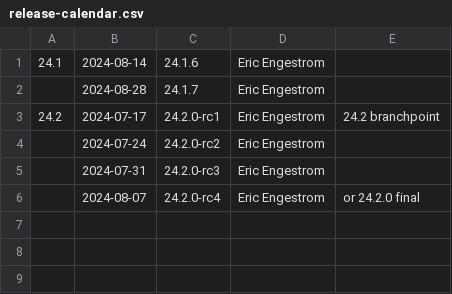
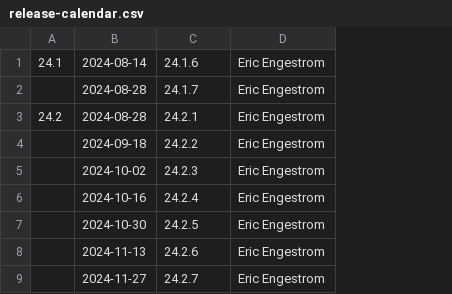
Before and after one commit to joshuaswarren/mesa-1, a CSV file: docs/release-calendar.csv, drawn as a sheet; removed rows and columns are numbered as before the commit, all else as after; the diff names each change by its address in the sheet, - before the commit and + after, or states it on an @@ line.

Commit message:
docs: update calendar for 24.2
Part-of: <https://gitlab.freedesktop.org/mesa/mesa/-/merge_requests/30664>

```diff
--- a/docs/release-calendar.csv
+++ b/docs/release-calendar.csv
-column E, rows 3-6: 24.2 branchpoint |  |  | or 24.2.0 final
-B3: 2024-07-17
+B3: 2024-08-28
-C3: 24.2.0-rc1
+C3: 24.2.1
-B4: 2024-07-24
+B4: 2024-09-18
-C4: 24.2.0-rc2
+C4: 24.2.2
-B5: 2024-07-31
+B5: 2024-10-02
-C5: 24.2.0-rc3
+C5: 24.2.3
-B6: 2024-08-07
+B6: 2024-10-16
-C6: 24.2.0-rc4
+C6: 24.2.4
+row 7:  | 2024-10-30 | 24.2.5 | Eric Engestrom
+row 8:  | 2024-11-13 | 24.2.6 | Eric Engestrom
+row 9:  | 2024-11-27 | 24.2.7 | Eric Engestrom
```
